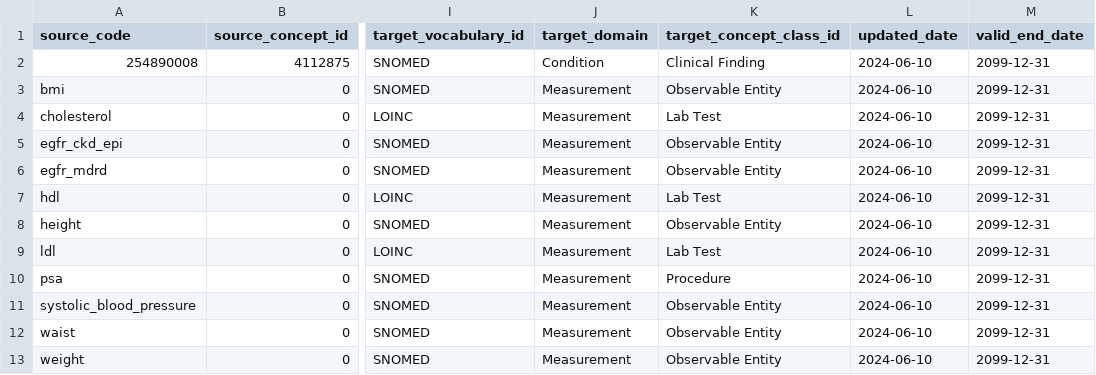
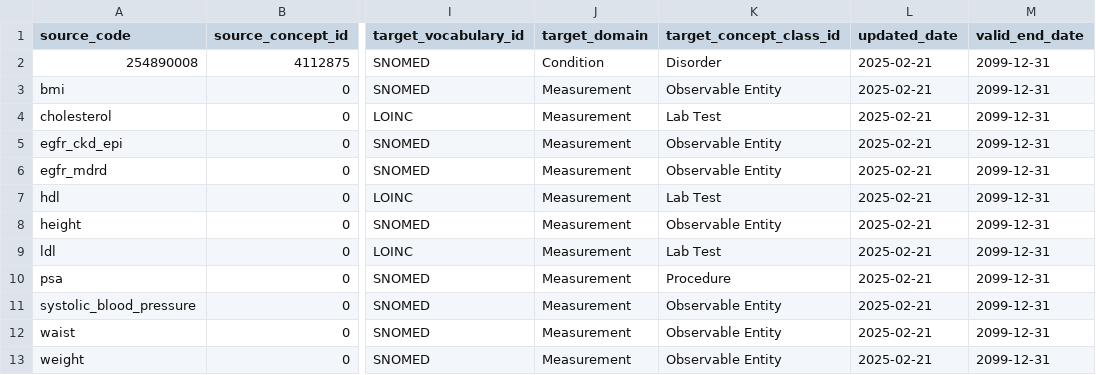
Before and after one commit to HealthInformaticsUT/EstonianOMOPMappings, a CSV file: lab_measurements/custom_concepts_mappings.csv, drawn as a sheet; only a part is shown, gaps mark what is left out; the diff names each change by its address in the sheet, - before the commit and + after, or states it on an @@ line.

```diff
--- a/lab_measurements/custom_concepts_mappings.csv
+++ b/lab_measurements/custom_concepts_mappings.csv
-K2 (target_concept_class_id): Clinical Finding
+K2 (target_concept_class_id): Disorder
-L2:L13 (updated_date): 2024-06-10
+L2:L13 (updated_date): 2025-02-21
```
Also changed, not shown: diseases/pathology_mappings.csv, diseases/side_effects_mappings.csv, 14 other files.
